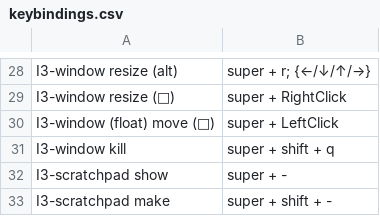
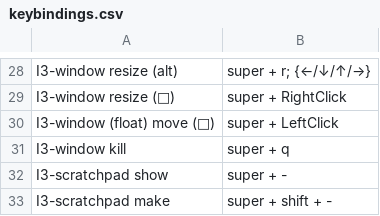
Before and after one commit to knmac/.dotfiles, a CSV file: tiling_wm/.config/i3/scripts/keybindings.csv, drawn as a sheet; only a part is shown, gaps mark what is left out.

```diff
--- a/tiling_wm/.config/i3/scripts/keybindings.csv
+++ b/tiling_wm/.config/i3/scripts/keybindings.csv
@@ -30,3 +30,3 @@ I3-window resize (),super + RightClick
 I3-window (float) move (),super + LeftClick
-I3-window kill,super + shift + q
+I3-window kill,super + q
 I3-scratchpad show,super + -
```
Also changed, not shown: 1 other file.
